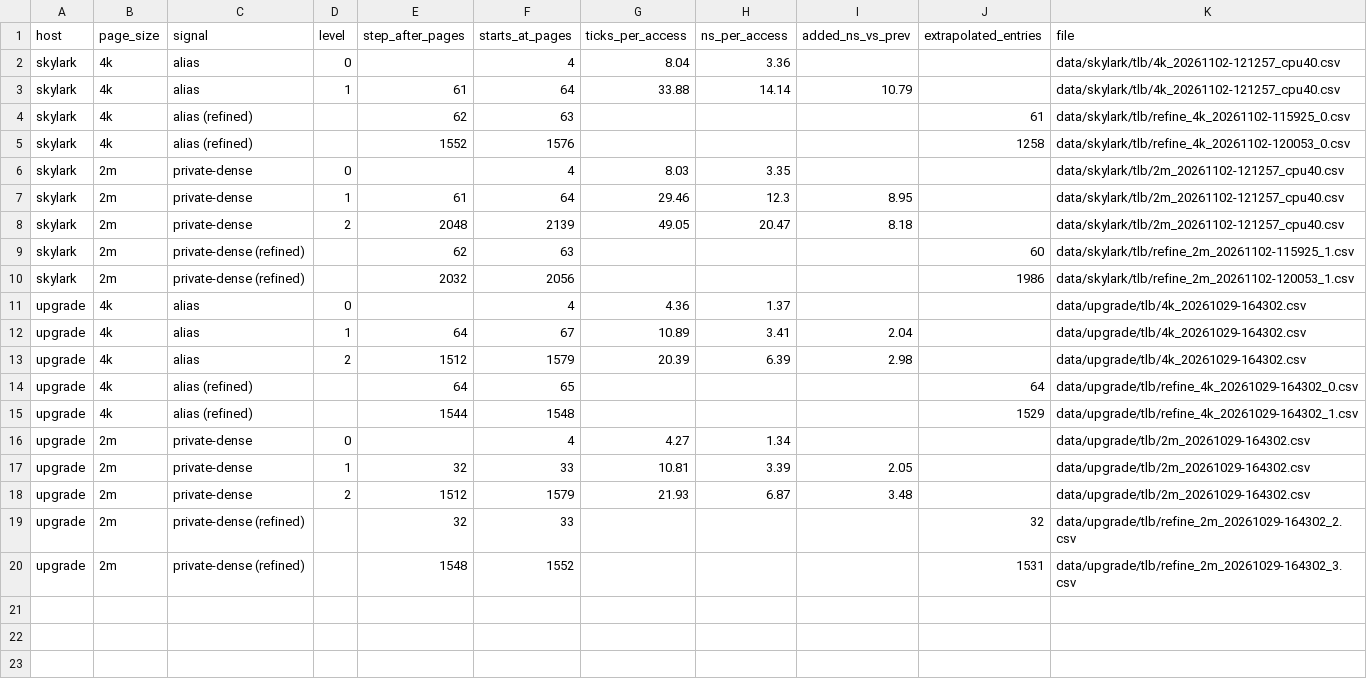
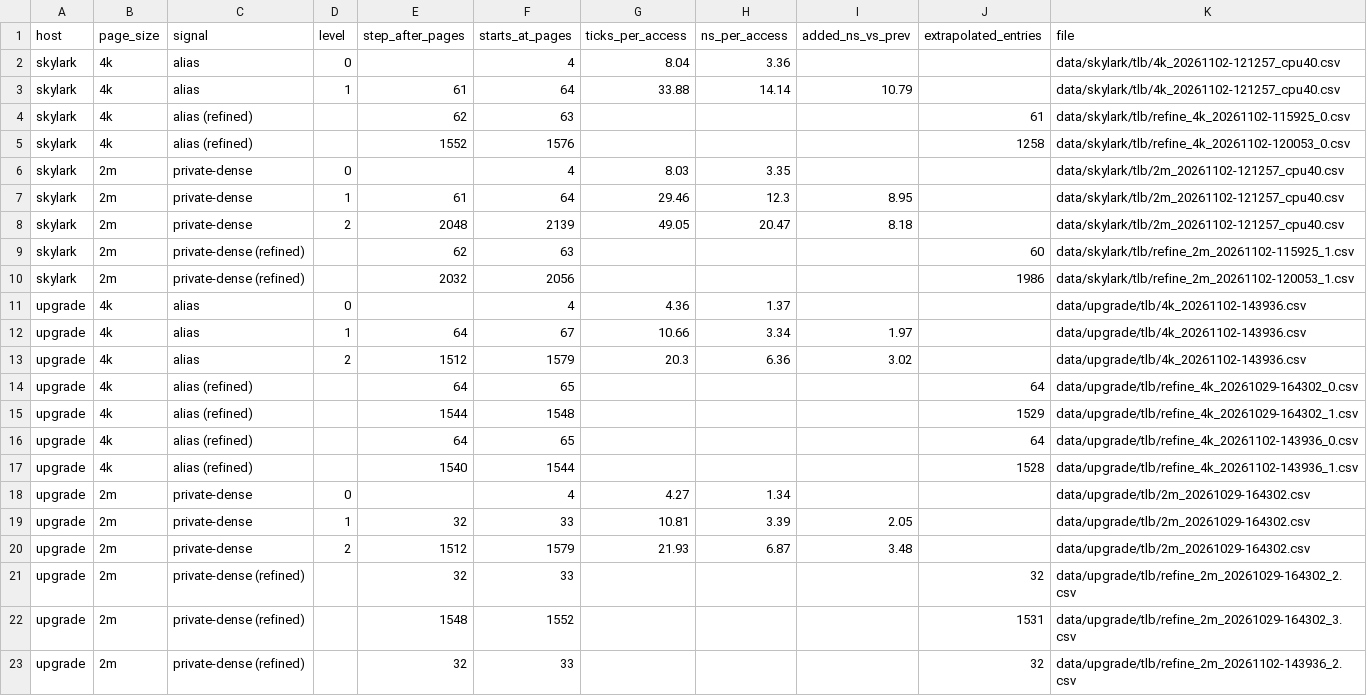
Before and after one commit to NicholasNgo4/ECE592_Homework3, a CSV file: analysis/out/tlb_levels.csv, drawn as a sheet.

```diff
--- a/analysis/out/tlb_levels.csv
+++ b/analysis/out/tlb_levels.csv
@@ -10,7 +10,9 @@ skylark,2m,private-dense (refined),,62,63,,,,60,data/skylark/tlb/refine_2m_20261
 skylark,2m,private-dense (refined),,2032,2056,,,,1986,data/skylark/tlb/refine_2m_20261102-120053_1.csv
-upgrade,4k,alias,0,,4,4.36,1.37,,,data/upgrade/tlb/4k_20261029-164302.csv
-upgrade,4k,alias,1,64,67,10.89,3.41,2.04,,data/upgrade/tlb/4k_20261029-164302.csv
-upgrade,4k,alias,2,1512,1579,20.39,6.39,2.98,,data/upgrade/tlb/4k_20261029-164302.csv
+upgrade,4k,alias,0,,4,4.36,1.37,,,data/upgrade/tlb/4k_20261102-143936.csv
+upgrade,4k,alias,1,64,67,10.66,3.34,1.97,,data/upgrade/tlb/4k_20261102-143936.csv
+upgrade,4k,alias,2,1512,1579,20.3,6.36,3.02,,data/upgrade/tlb/4k_20261102-143936.csv
 upgrade,4k,alias (refined),,64,65,,,,64,data/upgrade/tlb/refine_4k_20261029-164302_0.csv
 upgrade,4k,alias (refined),,1544,1548,,,,1529,data/upgrade/tlb/refine_4k_20261029-164302_1.csv
+upgrade,4k,alias (refined),,64,65,,,,64,data/upgrade/tlb/refine_4k_20261102-143936_0.csv
+upgrade,4k,alias (refined),,1540,1544,,,,1528,data/upgrade/tlb/refine_4k_20261102-143936_1.csv
 upgrade,2m,private-dense,0,,4,4.27,1.34,,,data/upgrade/tlb/2m_20261029-164302.csv
@@ -20 +22,2 @@ upgrade,2m,private-dense (refined),,32,33,,,,32,data/upgrade/tlb/refine_2m_20261
 upgrade,2m,private-dense (refined),,1548,1552,,,,1531,data/upgrade/tlb/refine_2m_20261029-164302_3.csv
+upgrade,2m,private-dense (refined),,32,33,,,,32,data/upgrade/tlb/refine_2m_20261102-143936_2.csv
```
Also changed, not shown: analysis/out/rob_prf_steps.csv, 6 other files.
